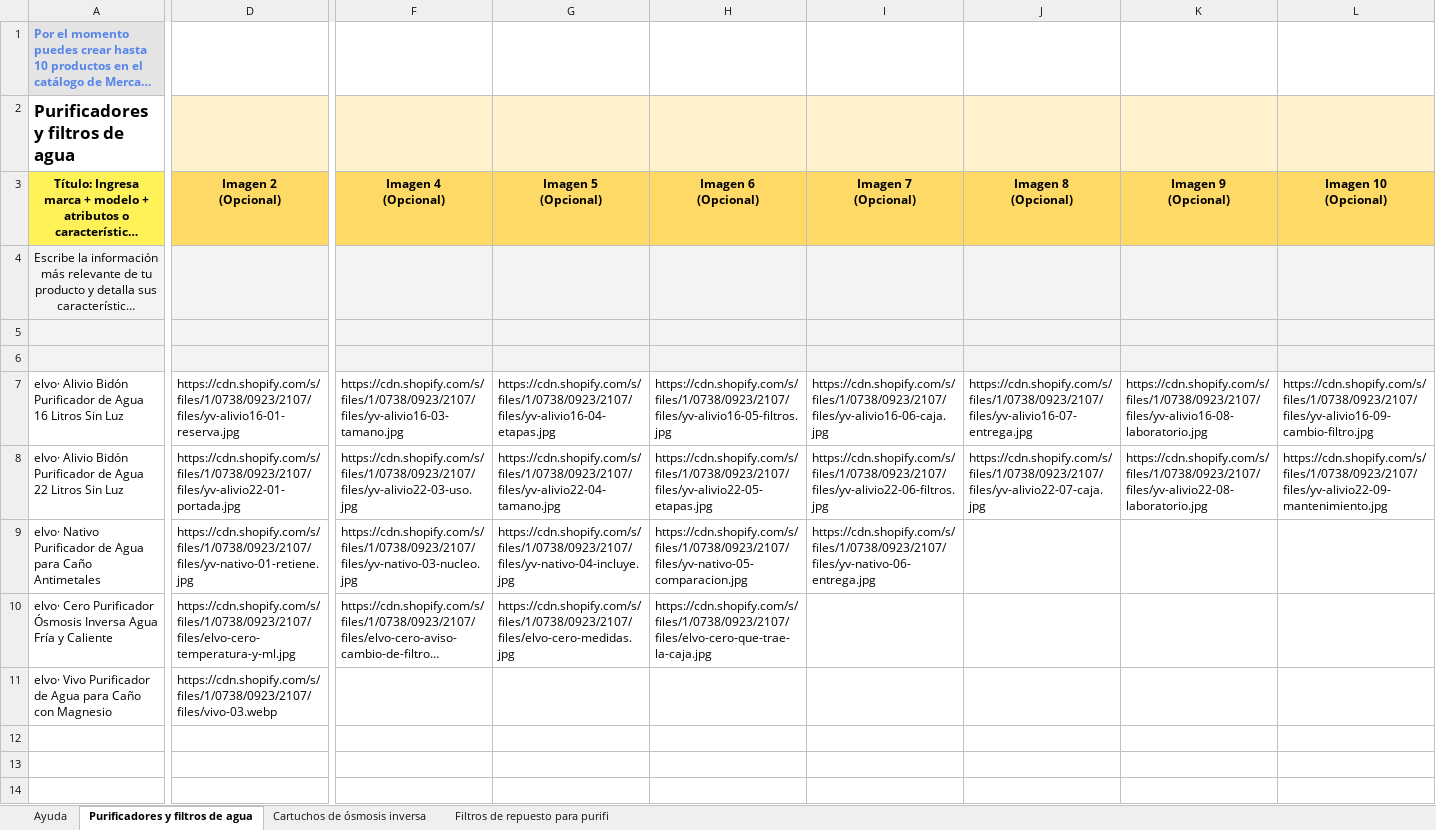
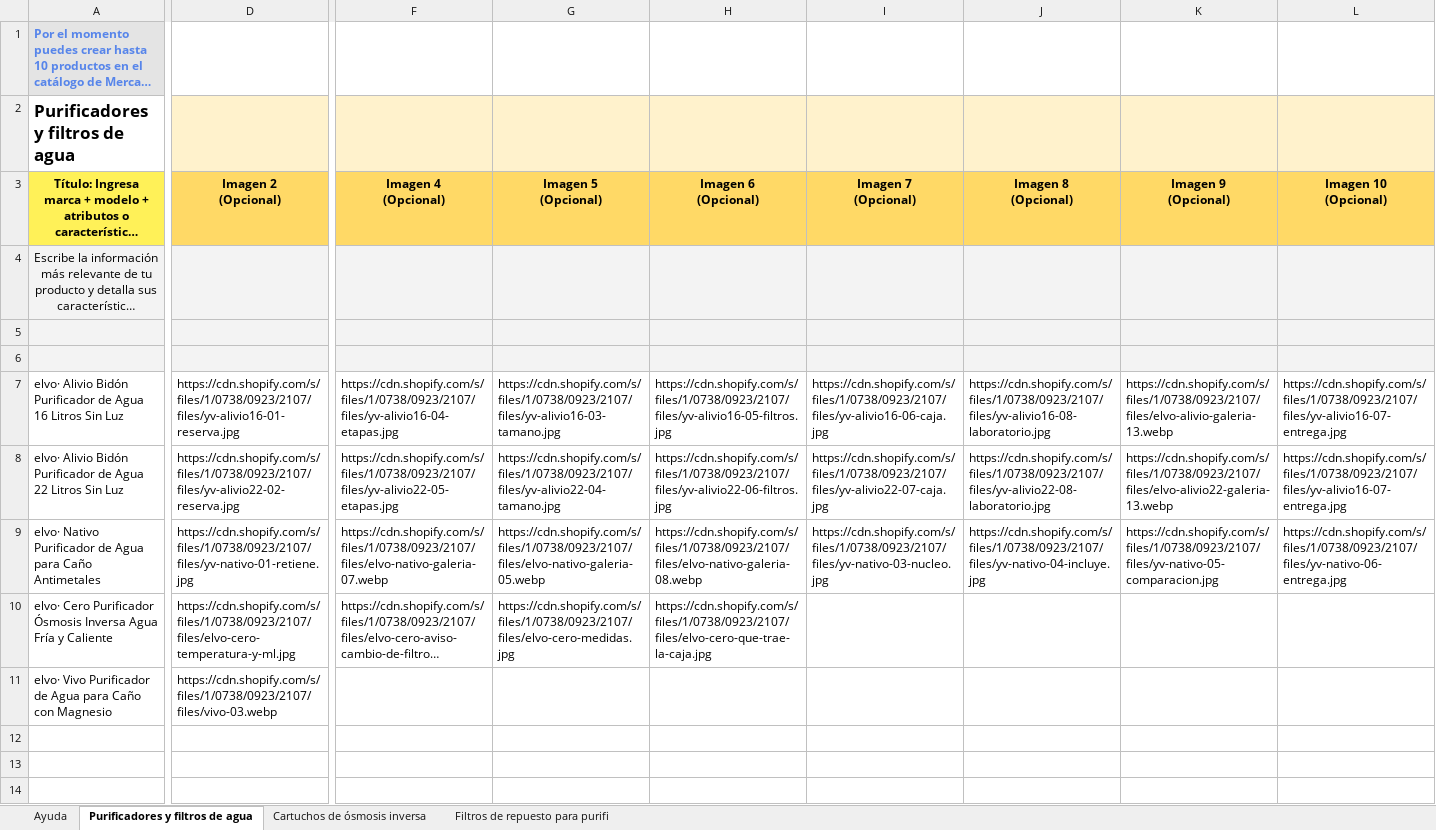
Before and after one commit to angelvalcarcela-tech/elvo-creating, an Excel workbook: brands/elvo/content/ecommerce/mercadolibre/plantilla-mercadolibre-completada.xlsx, sheet Purificadores y filtros de agua, drawn as a sheet; only a part is shown, gaps mark what is left out; long unchanged cells end in …; values as stored, in another font and other column widths than the file's, no borders; conditional formats not drawn; the diff covers the shown part only; the diff names each change by its address in the sheet, - before the commit and + after, or states it on an @@ line.

```diff
--- a/brands/elvo/content/ecommerce/mercadolibre/plantilla-mercadolibre-completada.xlsx (sheet Purificadores y filtros de agua)
+++ b/brands/elvo/content/ecommerce/mercadolibre/plantilla-mercadolibre-completada.xlsx (sheet Purificadores y filtros de agua)
-F7 (Imagen 4 (Opcional)): https://cdn.shopify.com/s/files/1/0738/0923/2107/files/yv-alivio16-03-tamano.jpg
+F7 (Imagen 4 (Opcional)): https://cdn.shopify.com/s/files/1/0738/0923/2107/files/yv-alivio16-04-etapas.jpg
-G7 (Imagen 5 (Opcional)): https://cdn.shopify.com/s/files/1/0738/0923/2107/files/yv-alivio16-04-etapas.jpg
+G7 (Imagen 5 (Opcional)): https://cdn.shopify.com/s/files/1/0738/0923/2107/files/yv-alivio16-03-tamano.jpg
-J7 (Imagen 8 (Opcional)): https://cdn.shopify.com/s/files/1/0738/0923/2107/files/yv-alivio16-07-entrega.jpg
+J7 (Imagen 8 (Opcional)): https://cdn.shopify.com/s/files/1/0738/0923/2107/files/yv-alivio16-08-laboratorio.jpg
-K7 (Imagen 9 (Opcional)): https://cdn.shopify.com/s/files/1/0738/0923/2107/files/yv-alivio16-08-laboratorio.jpg
+K7 (Imagen 9 (Opcional)): https://cdn.shopify.com/s/files/1/0738/0923/2107/files/elvo-alivio-galeria-13.webp
-L7 (Imagen 10 (Opcional)): https://cdn.shopify.com/s/files/1/0738/0923/2107/files/yv-alivio16-09-cambio-filtro.jpg
+L7 (Imagen 10 (Opcional)): https://cdn.shopify.com/s/files/1/0738/0923/2107/files/yv-alivio16-07-entrega.jpg
-D8 (Imagen 2 (Opcional)): https://cdn.shopify.com/s/files/1/0738/0923/2107/files/yv-alivio22-01-portada.jpg
+D8 (Imagen 2 (Opcional)): https://cdn.shopify.com/s/files/1/0738/0923/2107/files/yv-alivio22-02-reserva.jpg
-F8 (Imagen 4 (Opcional)): https://cdn.shopify.com/s/files/1/0738/0923/2107/files/yv-alivio22-03-uso.jpg
+F8 (Imagen 4 (Opcional)): https://cdn.shopify.com/s/files/1/0738/0923/2107/files/yv-alivio22-05-etapas.jpg
-H8 (Imagen 6 (Opcional)): https://cdn.shopify.com/s/files/1/0738/0923/2107/files/yv-alivio22-05-etapas.jpg
+H8 (Imagen 6 (Opcional)): https://cdn.shopify.com/s/files/1/0738/0923/2107/files/yv-alivio22-06-filtros.jpg
-I8 (Imagen 7 (Opcional)): https://cdn.shopify.com/s/files/1/0738/0923/2107/files/yv-alivio22-06-filtros.jpg
+I8 (Imagen 7 (Opcional)): https://cdn.shopify.com/s/files/1/0738/0923/2107/files/yv-alivio22-07-caja.jpg
-J8 (Imagen 8 (Opcional)): https://cdn.shopify.com/s/files/1/0738/0923/2107/files/yv-alivio22-07-caja.jpg
+J8 (Imagen 8 (Opcional)): https://cdn.shopify.com/s/files/1/0738/0923/2107/files/yv-alivio22-08-laboratorio.jpg
-K8 (Imagen 9 (Opcional)): https://cdn.shopify.com/s/files/1/0738/0923/2107/files/yv-alivio22-08-laboratorio.jpg
+K8 (Imagen 9 (Opcional)): https://cdn.shopify.com/s/files/1/0738/0923/2107/files/elvo-alivio22-galeria-13.webp
-L8 (Imagen 10 (Opcional)): https://cdn.shopify.com/s/files/1/0738/0923/2107/files/yv-alivio22-09-mantenimiento.jpg
+L8 (Imagen 10 (Opcional)): https://cdn.shopify.com/s/files/1/0738/0923/2107/files/yv-alivio16-07-entrega.jpg
-F9 (Imagen 4 (Opcional)): https://cdn.shopify.com/s/files/1/0738/0923/2107/files/yv-nativo-03-nucleo.jpg
+F9 (Imagen 4 (Opcional)): https://cdn.shopify.com/s/files/1/0738/0923/2107/files/elvo-nativo-galeria-07.webp
-G9 (Imagen 5 (Opcional)): https://cdn.shopify.com/s/files/1/0738/0923/2107/files/yv-nativo-04-incluye.jpg
+G9 (Imagen 5 (Opcional)): https://cdn.shopify.com/s/files/1/0738/0923/2107/files/elvo-nativo-galeria-05.webp
-H9 (Imagen 6 (Opcional)): https://cdn.shopify.com/s/files/1/0738/0923/2107/files/yv-nativo-05-comparacion.jpg
+H9 (Imagen 6 (Opcional)): https://cdn.shopify.com/s/files/1/0738/0923/2107/files/elvo-nativo-galeria-08.webp
-I9 (Imagen 7 (Opcional)): https://cdn.shopify.com/s/files/1/0738/0923/2107/files/yv-nativo-06-entrega.jpg
+I9 (Imagen 7 (Opcional)): https://cdn.shopify.com/s/files/1/0738/0923/2107/files/yv-nativo-03-nucleo.jpg
-J9 (Imagen 8 (Opcional)): (empty)
+J9 (Imagen 8 (Opcional)): https://cdn.shopify.com/s/files/1/0738/0923/2107/files/yv-nativo-04-incluye.jpg
-K9 (Imagen 9 (Opcional)): (empty)
+K9 (Imagen 9 (Opcional)): https://cdn.shopify.com/s/files/1/0738/0923/2107/files/yv-nativo-05-comparacion.jpg
-L9 (Imagen 10 (Opcional)): (empty)
+L9 (Imagen 10 (Opcional)): https://cdn.shopify.com/s/files/1/0738/0923/2107/files/yv-nativo-06-entrega.jpg
```
Also changed, not shown: 1 edited cell elsewhere in this sheet, 1 other file.
